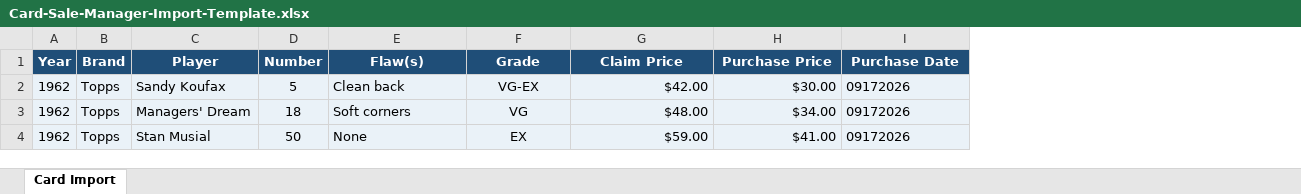
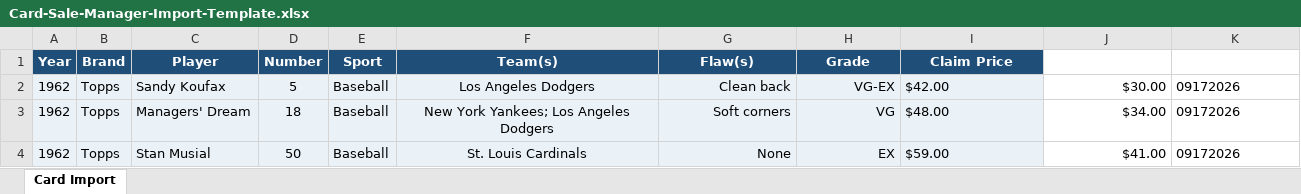
Before and after one commit to drow903/card-sale-manager, an Excel workbook: assets/Card-Sale-Manager-Import-Template.xlsx, sheet Card Import, drawn as a sheet; values as stored, in another font and other column widths than the file's, no borders; table styles not drawn; addresses are those after the commit; the diff names each change by its address in the sheet, - before the commit and + after, or states it on an @@ line.

```diff
--- a/assets/Card-Sale-Manager-Import-Template.xlsx (sheet Card Import)
+++ b/assets/Card-Sale-Manager-Import-Template.xlsx (sheet Card Import)
+column E (Sport), rows 2-4: all Baseball
+column F (Team(s)), rows 2-4: Los Angeles Dodgers | New York Yankees; Los Angeles Dodgers | St. Louis Cardinals
@@ J1:K1 fill: #1F4E78 → none, alignment: center → left @@
-G2:G4 alignment: left
+G2:G4 alignment: right
-H2:H4 alignment: center
+H2:H4 alignment: right
-I2:I4 alignment: right
+I2:I4 alignment: left
-J2:K4 fill: #EAF2F8
+J2:K4 fill: none
```
Also changed, not shown: 13 other files.
